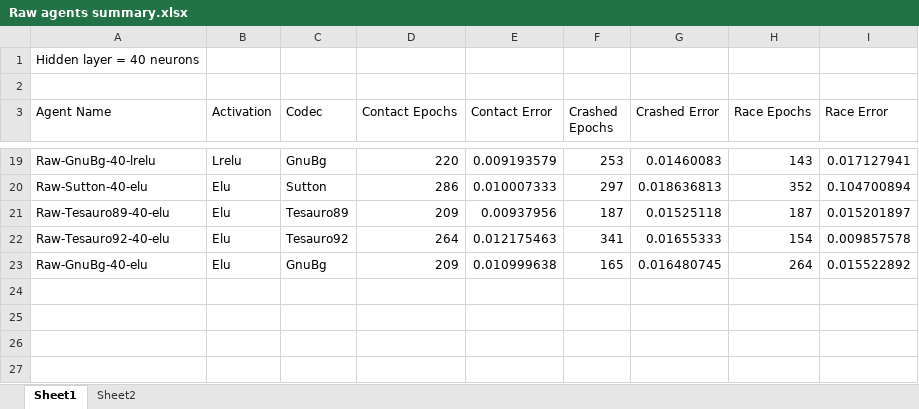
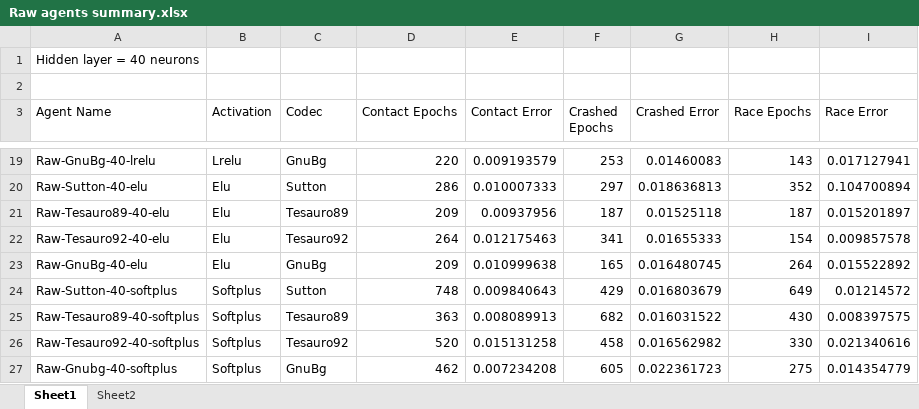
Before and after one commit to akoshterek/MultiGammonJava, an Excel workbook: docs/Raw agents summary.xlsx, sheet Sheet1, drawn as a sheet; only a part is shown, gaps mark what is left out; values as stored, in another font and other column widths than the file's, no borders; table styles not drawn; the diff names each change by its address in the sheet, - before the commit and + after, or states it on an @@ line.

Commit message:
Add softplus networks

```diff
--- a/docs/Raw agents summary.xlsx (sheet Sheet1)
+++ b/docs/Raw agents summary.xlsx (sheet Sheet1)
+row 24: Raw-Sutton-40-softplus | Softplus | Sutton | 748 | 0.009840643 | 429 | 0.016803679 | 649 | 0.01214572
+row 25: Raw-Tesauro89-40-softplus | Softplus | Tesauro89 | 363 | 0.008089913 | 682 | 0.016031522 | 430 | 0.008397575
+row 26: Raw-Tesauro92-40-softplus | Softplus | Tesauro92 | 520 | 0.015131258 | 458 | 0.016562982 | 330 | 0.021340616
+row 27: Raw-Gnubg-40-softplus | Softplus | GnuBg | 462 | 0.007234208 | 605 | 0.022361723 | 275 | 0.014354779
```
